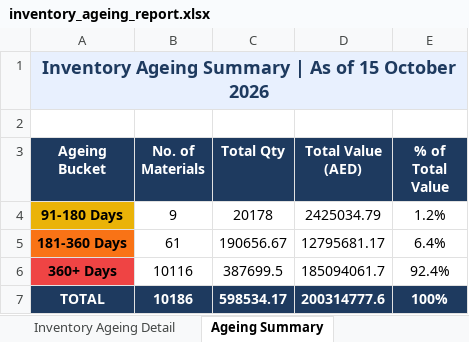
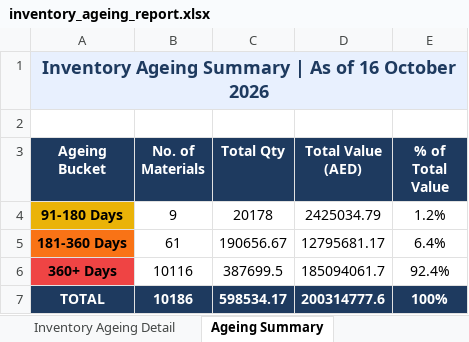
Before and after one commit to uplabdh13-lgtm/sap-dashboards, an Excel workbook: inventory_ageing_report.xlsx, sheet Ageing Summary, drawn as a sheet; values as stored, in another font and other column widths than the file's, no borders; charts and pictures not drawn; the diff names each change by its address in the sheet, - before the commit and + after, or states it on an @@ line.

```diff
--- a/inventory_ageing_report.xlsx (sheet Ageing Summary)
+++ b/inventory_ageing_report.xlsx (sheet Ageing Summary)
-A1 (Ageing Bucket): …As of 15 October 2026
+A1 (Ageing Bucket): …As of 16 October 2026
```
Also changed, not shown: sheet Inventory Ageing Detail, 1 other file.
